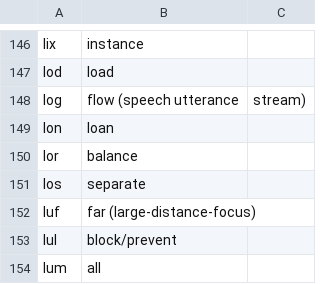
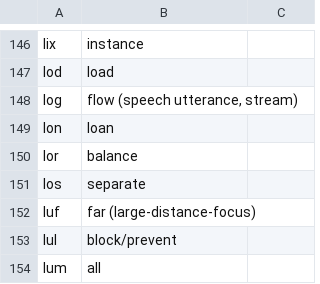
Before and after one commit to drumworkteam/term, a CSV file: list/flow/full.csv, drawn as a sheet; only a part is shown, gaps mark what is left out.

Commit message:
refactor

```diff
--- a/list/flow/full.csv
+++ b/list/flow/full.csv
@@ -147,3 +147,3 @@ lix,instance
 lod,load
-log,flow (speech utterance, stream)
+log,"flow (speech utterance, stream)"
 lon,loan
```
